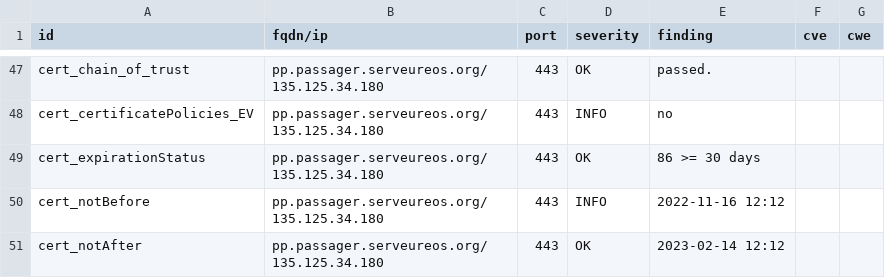
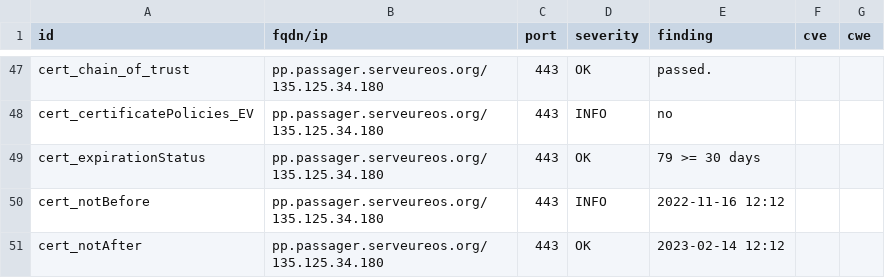
Before and after one commit to yann33380/testcovid, a CSV file: results/aHR0cHM6Ly9wcC5wYXNzYWdlci5zZXJ2ZXVyZW9zLm9yZy8=/testssl.csv, drawn as a sheet; only a part is shown, gaps mark what is left out.

```diff
--- a/results/aHR0cHM6Ly9wcC5wYXNzYWdlci5zZXJ2ZXVyZW9zLm9yZy8=/testssl.csv
+++ b/results/aHR0cHM6Ly9wcC5wYXNzYWdlci5zZXJ2ZXVyZW9zLm9yZy8=/testssl.csv
@@ -48,3 +48,3 @@
 "cert_certificatePolicies_EV","pp.passager.serveureos.org/135.125.34.180","443","INFO","no","",""
-"cert_expirationStatus","pp.passager.serveureos.org/135.125.34.180","443","OK","86 >= 30 days","",""
+"cert_expirationStatus","pp.passager.serveureos.org/135.125.34.180","443","OK","79 >= 30 days","",""
 "cert_notBefore","pp.passager.serveureos.org/135.125.34.180","443","INFO","2022-11-16 12:12","",""
```
Also changed, not shown: 9 other files.
